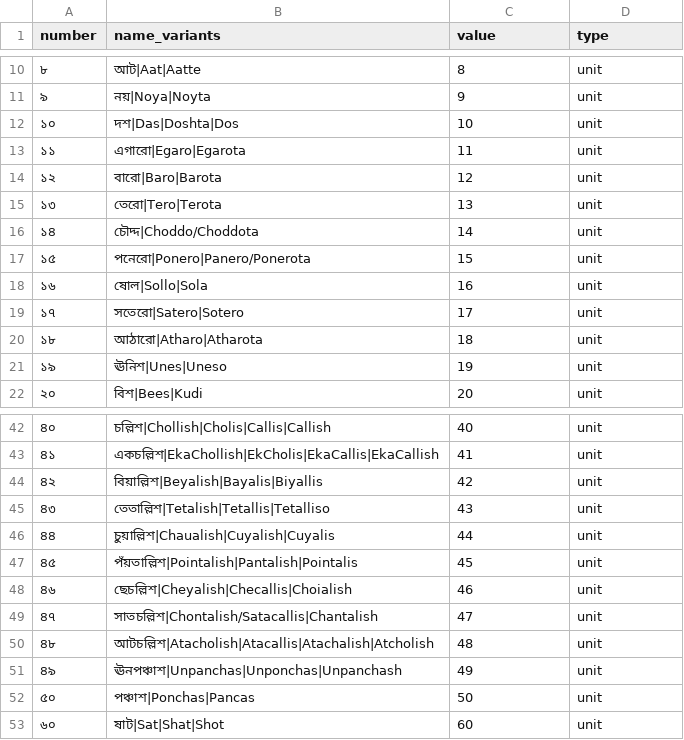
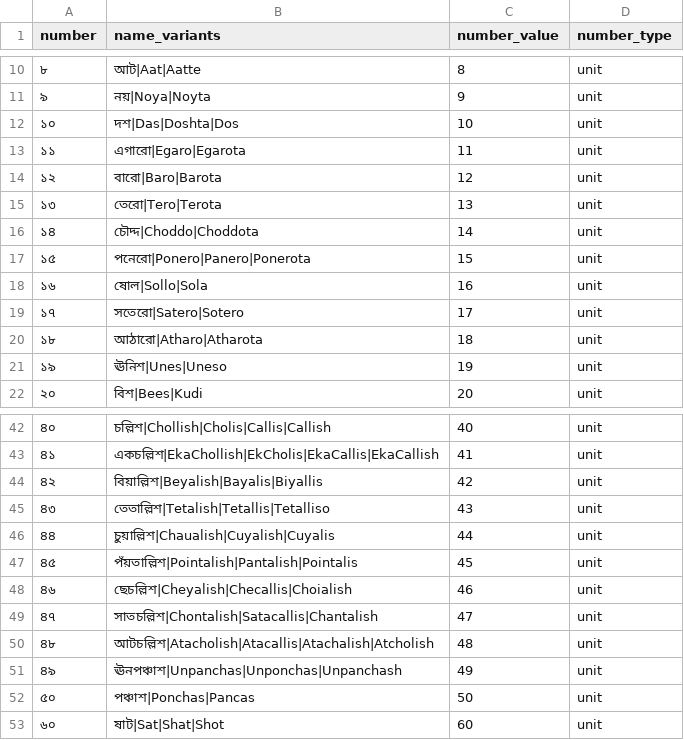
Before and after one commit to hellohaptik/chatbot_ner, a CSV file: ner_v2/detectors/numeral/number/bn/data/numerals_constant.csv, drawn as a sheet; only a part is shown, gaps mark what is left out; the diff names each change by its address in the sheet, - before the commit and + after, or states it on an @@ line.

```diff
--- a/ner_v2/detectors/numeral/number/bn/data/numerals_constant.csv
+++ b/ner_v2/detectors/numeral/number/bn/data/numerals_constant.csv
-C1: value
+C1: number_value
-D1: type
+D1: number_type
-B16 (name_variants): চৌদ্দ|Choddo/Choddota
+B16 (name_variants): চৌদ্দ|Choddo|Choddota
-B17 (name_variants): পনেরো|Ponero|Panero/Ponerota
+B17 (name_variants): পনেরো|Ponero|Panero|Ponerota
-B49 (name_variants): সাতচল্লিশ|Chontalish/Satacallis|Chantalish
+B49 (name_variants): সাতচল্লিশ|Chontalish|Satacallis|Chantalish
```
Also changed, not shown: ner_v2/detectors/numeral/number/en/data/numerals_constant.csv, ner_v2/detectors/numeral/number/gu/data/numerals_constant.csv, 18 other files.
